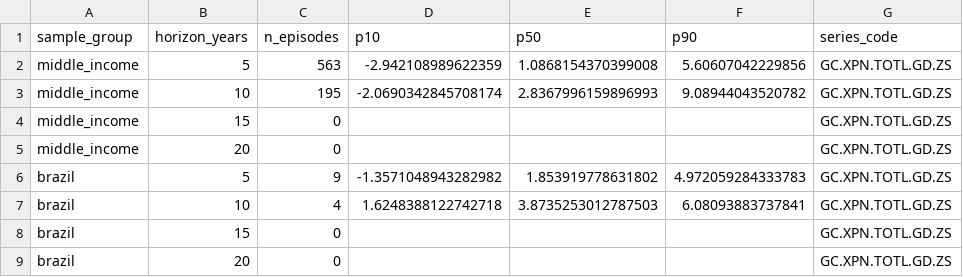
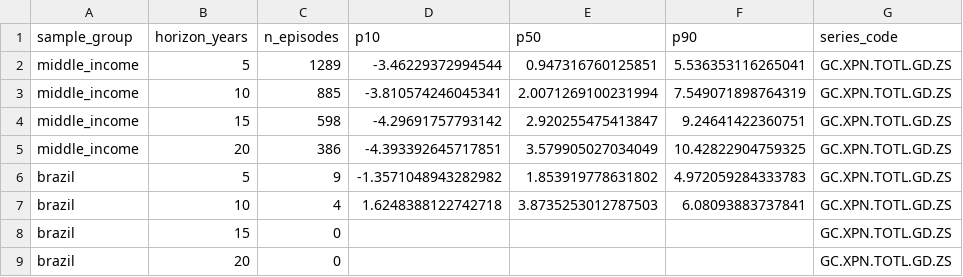
Before and after one commit to AugustoFM/minimal-state-world-dashboard, a CSV file: data/brazil/episodes_summary.csv, drawn as a sheet; only a part is shown; the diff names each change by its address in the sheet, - before the commit and + after, or states it on an @@ line.

Commit message:
Refresh Brazil spending episodes and expand microdata plan

```diff
--- a/data/brazil/episodes_summary.csv
+++ b/data/brazil/episodes_summary.csv
-C2 (n_episodes): 563
+C2 (n_episodes): 1289
-D2 (p10): -2.942108989622359
+D2 (p10): -3.46229372994544
-E2 (p50): 1.0868154370399008
+E2 (p50): 0.947316760125851
-F2 (p90): 5.60607042229856
+F2 (p90): 5.536353116265041
-C3 (n_episodes): 195
+C3 (n_episodes): 885
-D3 (p10): -2.0690342845708174
+D3 (p10): -3.810574246045341
-E3 (p50): 2.8367996159896993
+E3 (p50): 2.0071269100231994
-F3 (p90): 9.08944043520782
+F3 (p90): 7.549071898764319
-C4 (n_episodes): 0
+C4 (n_episodes): 598
-D4 (p10): (empty)
+D4 (p10): -4.29691757793142
-E4 (p50): (empty)
+E4 (p50): 2.920255475413847
-F4 (p90): (empty)
+F4 (p90): 9.24641422360751
-C5 (n_episodes): 0
+C5 (n_episodes): 386
-D5 (p10): (empty)
+D5 (p10): -4.393392645717851
-E5 (p50): (empty)
+E5 (p50): 3.579905027034049
-F5 (p90): (empty)
+F5 (p90): 10.42822904759325
```
Also changed, not shown: 13 other files.
